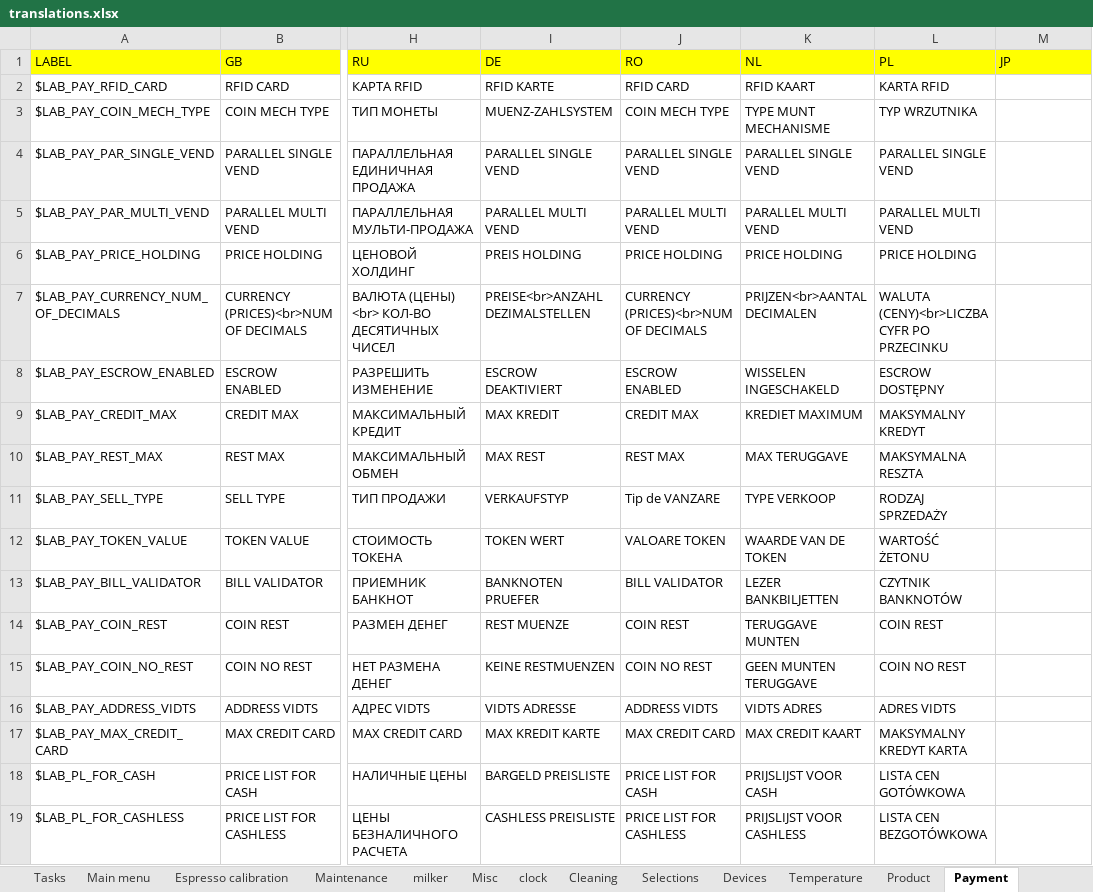
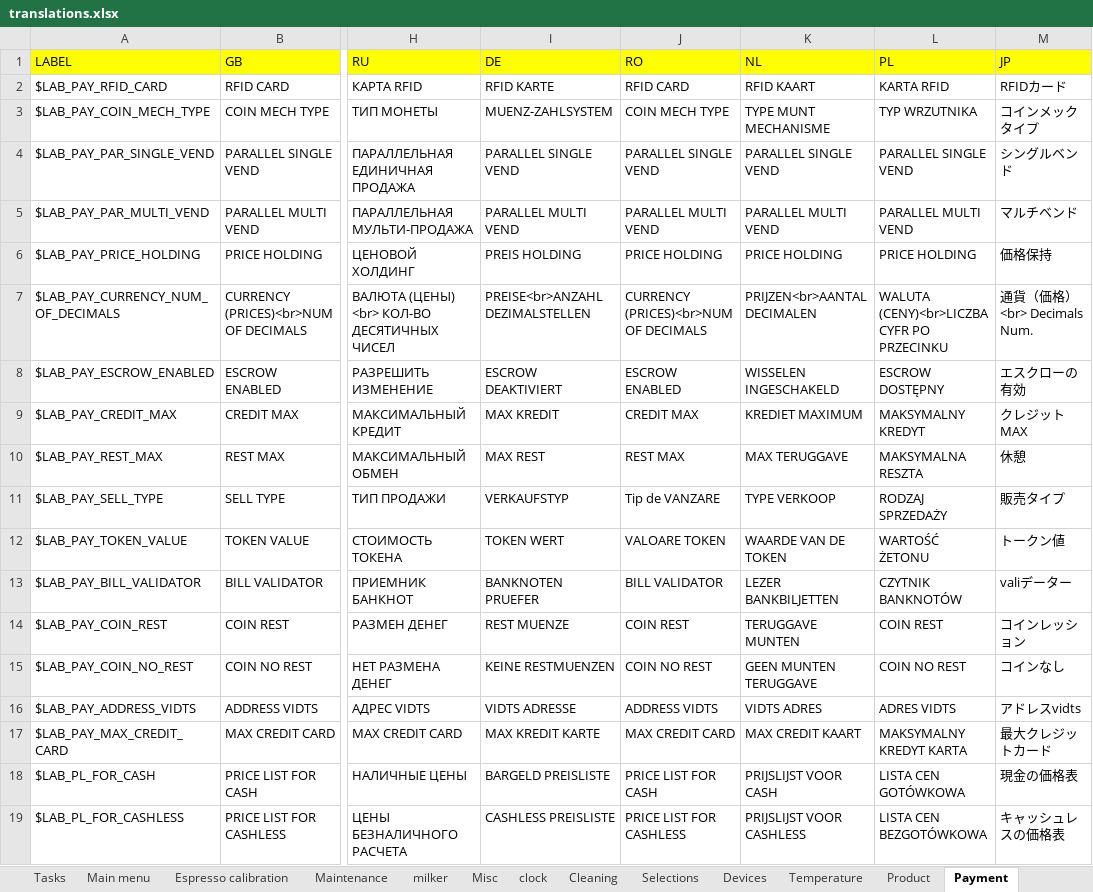
Before and after one commit to I1kham/gpu-fts-nestle-2019, an Excel workbook: MenuProgTranslator/translations.xlsx, sheet Payment, drawn as a sheet; only a part is shown, gaps mark what is left out; values as stored, in another font and other column widths than the file's, no borders; the diff names each change by its address in the sheet, - before the commit and + after, or states it on an @@ line.

```diff
--- a/MenuProgTranslator/translations.xlsx (sheet Payment)
+++ b/MenuProgTranslator/translations.xlsx (sheet Payment)
-M2 (JP): (empty)
+M2 (JP): RFIDカード
-M3 (JP): (empty)
+M3 (JP): コインメックタイプ
-M4 (JP): (empty)
+M4 (JP): シングルベンド
-M5 (JP): (empty)
+M5 (JP): マルチベンド
-M6 (JP): (empty)
+M6 (JP): 価格保持
-M7 (JP): (empty)
+M7 (JP): 通貨（価格）<br> Decimals Num.
-M8 (JP): (empty)
+M8 (JP): エスクローの有効
-M9 (JP): (empty)
+M9 (JP): クレジットMAX
-M10 (JP): (empty)
+M10 (JP): 休憩
-M11 (JP): (empty)
+M11 (JP): 販売タイプ
-M12 (JP): (empty)
+M12 (JP): トークン値
-M13 (JP): (empty)
+M13 (JP): valiデーター
-M14 (JP): (empty)
+M14 (JP): コインレッション
-M15 (JP): (empty)
+M15 (JP): コインなし
-M16 (JP): (empty)
+M16 (JP): アドレスvidts
-M17 (JP): (empty)
+M17 (JP): 最大クレジットカード
-M18 (JP): (empty)
+M18 (JP): 現金の価格表
-M19 (JP): (empty)
+M19 (JP): キャッシュレスの価格表
```
Also changed, not shown: sheet Cleaning, sheet uso comune, sheet milker, sheet Selections, sheet Devices, sheet Misc, 8 more sheets, 16 other files.
